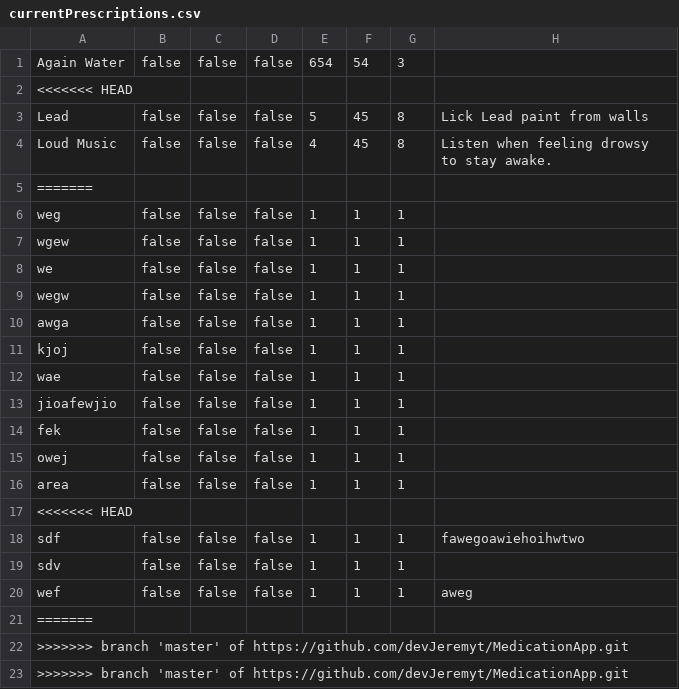
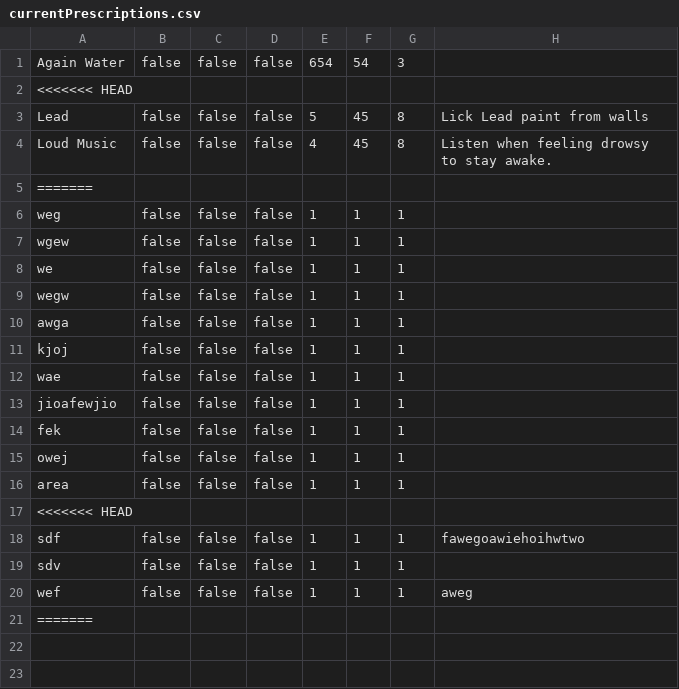
Before and after one commit to devJeremyt/MedicationApp, a CSV file: src/com/westga/cs3211/prescription_app/currentPrescriptions.csv, drawn as a sheet; the diff names each change by its address in the sheet, - before the commit and + after, or states it on an @@ line.

```diff
--- a/src/com/westga/cs3211/prescription_app/currentPrescriptions.csv
+++ b/src/com/westga/cs3211/prescription_app/currentPrescriptions.csv
-row 22: >>>>>>> branch 'master' of https://github.com/devJeremyt/MedicationApp.git
-row 23: >>>>>>> branch 'master' of https://github.com/devJeremyt/MedicationApp.git
```
Also changed, not shown: 5 other files.
